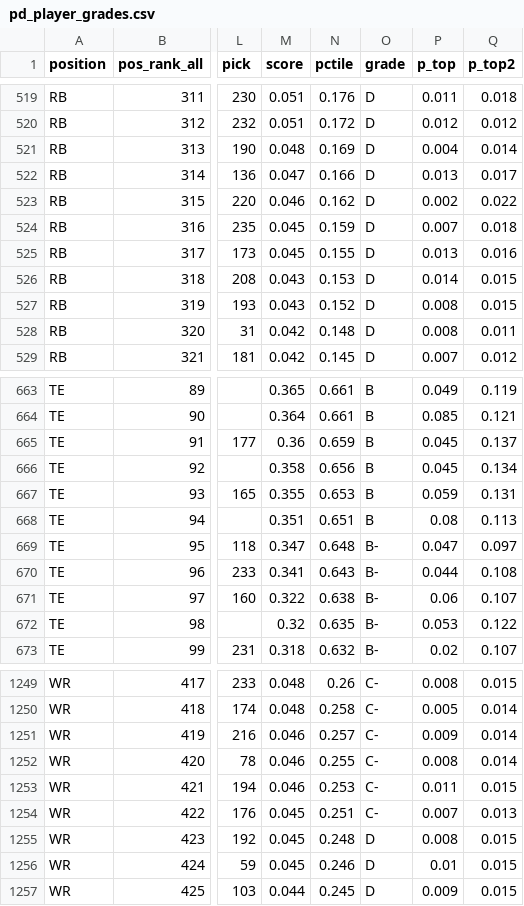
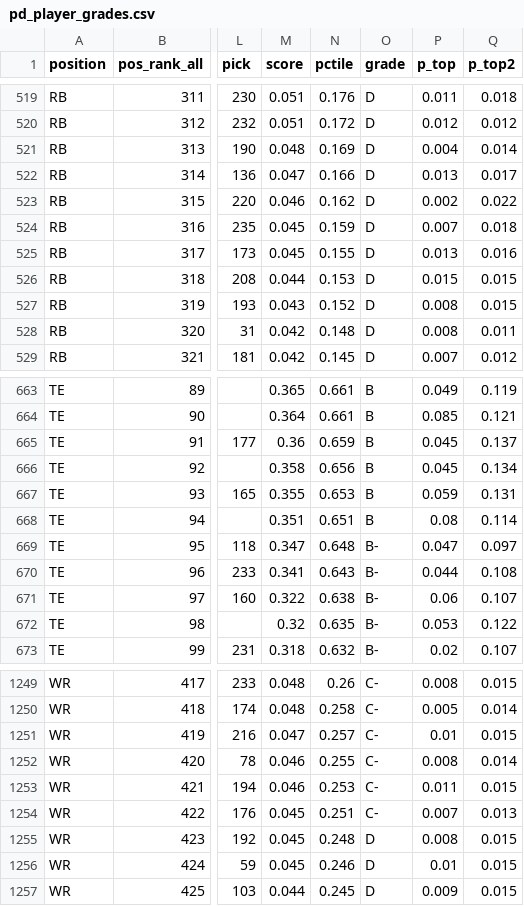
Before and after one commit to KyleMSchyma/prospect-actuary, a CSV file: pre-draft/data/pd_player_grades.csv, drawn as a sheet; only a part is shown, gaps mark what is left out; the diff names each change by its address in the sheet, - before the commit and + after, or states it on an @@ line.

Commit message:
Weekly refresh: trade values and 2027 pre-draft grades, 2026 stats through week 9

```diff
--- a/pre-draft/data/pd_player_grades.csv
+++ b/pre-draft/data/pd_player_grades.csv
-M526 (score): 0.043
+M526 (score): 0.044
-P526 (p_top): 0.014
+P526 (p_top): 0.015
-Q668 (p_top2): 0.113
+Q668 (p_top2): 0.114
-M1251 (score): 0.046
+M1251 (score): 0.047
-P1251 (p_top): 0.009
+P1251 (p_top): 0.01
-Q1251 (p_top2): 0.014
+Q1251 (p_top2): 0.015
```
Also changed, not shown: 3 other files.
